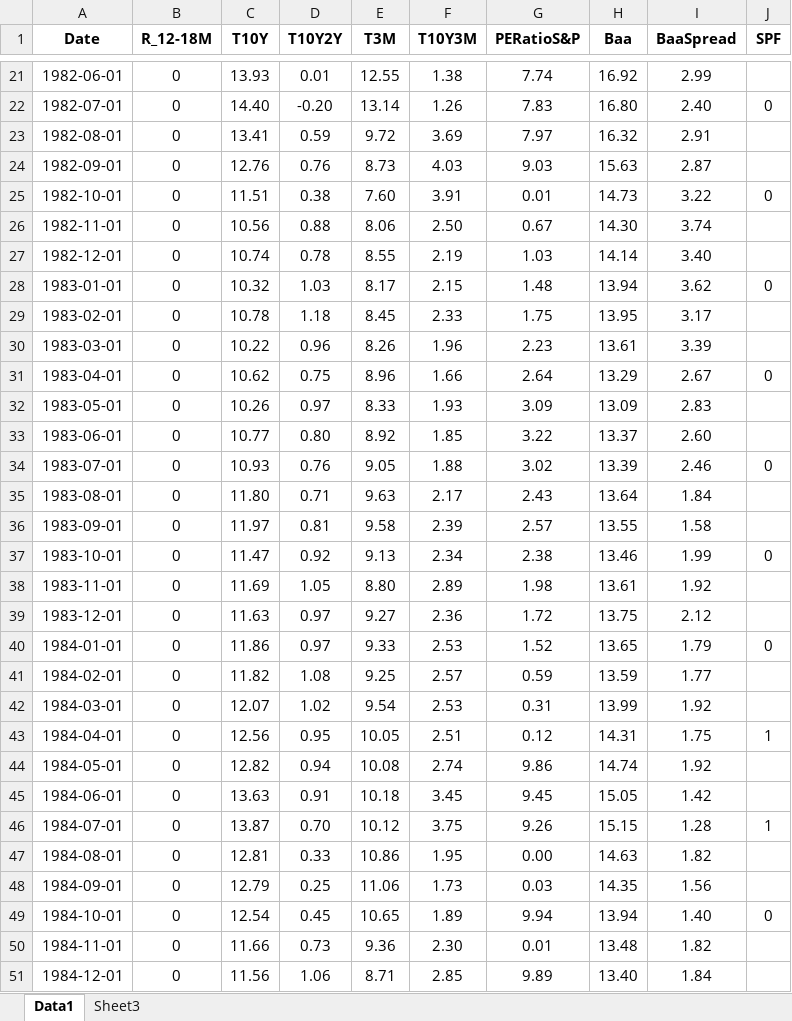
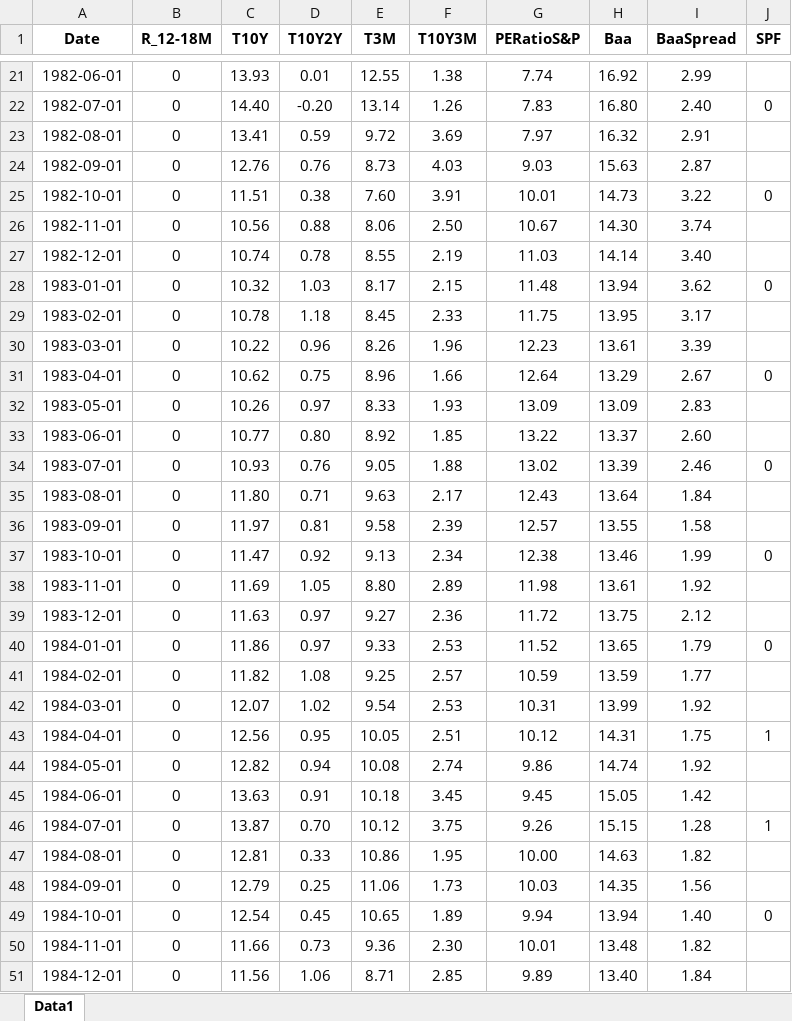
Before and after one commit to ArthurVillela1/Dissertation, an Excel workbook: Data.xlsx, sheet Data1, drawn as a sheet; only a part is shown, gaps mark what is left out; values as stored, in another font and other column widths than the file's, no borders; the diff covers the shown part only; the diff names each change by its address in the sheet, - before the commit and + after, or states it on an @@ line.

```diff
--- a/Data.xlsx (sheet Data1)
+++ b/Data.xlsx (sheet Data1)
@@ sheet tab hidden: Sheet3 @@
-G25 (PERatioS&P): 0.01
+G25 (PERatioS&P): 10.01
-G26 (PERatioS&P): 0.67
+G26 (PERatioS&P): 10.67
-G27 (PERatioS&P): 1.03
+G27 (PERatioS&P): 11.03
-G28 (PERatioS&P): 1.48
+G28 (PERatioS&P): 11.48
-G29 (PERatioS&P): 1.75
+G29 (PERatioS&P): 11.75
-G30 (PERatioS&P): 2.23
+G30 (PERatioS&P): 12.23
-G31 (PERatioS&P): 2.64
+G31 (PERatioS&P): 12.64
-G32 (PERatioS&P): 3.09
+G32 (PERatioS&P): 13.09
-G33 (PERatioS&P): 3.22
+G33 (PERatioS&P): 13.22
-G34 (PERatioS&P): 3.02
+G34 (PERatioS&P): 13.02
-G35 (PERatioS&P): 2.43
+G35 (PERatioS&P): 12.43
-G36 (PERatioS&P): 2.57
+G36 (PERatioS&P): 12.57
-G37 (PERatioS&P): 2.38
+G37 (PERatioS&P): 12.38
-G38 (PERatioS&P): 1.98
+G38 (PERatioS&P): 11.98
-G39 (PERatioS&P): 1.72
+G39 (PERatioS&P): 11.72
-G40 (PERatioS&P): 1.52
+G40 (PERatioS&P): 11.52
-G41 (PERatioS&P): 0.59
+G41 (PERatioS&P): 10.59
-G42 (PERatioS&P): 0.31
+G42 (PERatioS&P): 10.31
-G43 (PERatioS&P): 0.12
+G43 (PERatioS&P): 10.12
-G47 (PERatioS&P): 0.00
+G47 (PERatioS&P): 10.00
-G48 (PERatioS&P): 0.03
+G48 (PERatioS&P): 10.03
-G50 (PERatioS&P): 0.01
+G50 (PERatioS&P): 10.01
```
Also changed, not shown: 472 edited cells elsewhere in this sheet, 1 other file.
